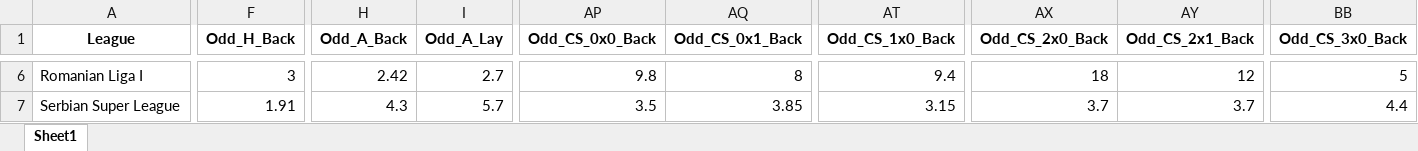
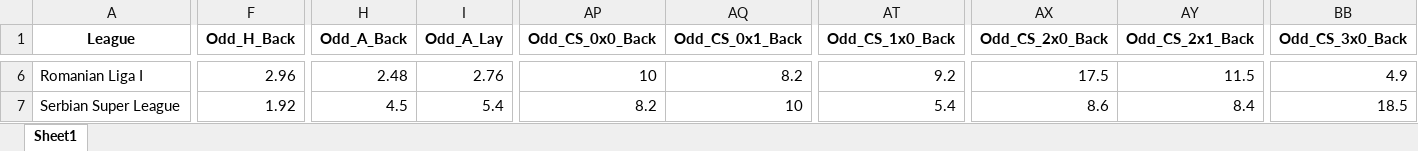
Before and after one commit to mtprado88/jogos_betfair, an Excel workbook: Jogos_do_Dia_Betfair_Back_Lay_2026-02-23.xlsx, sheet Sheet1, drawn as a sheet; only a part is shown, gaps mark what is left out; values as stored, in another font and other column widths than the file's, no borders; the diff covers the shown part only; the diff names each change by its address in the sheet, - before the commit and + after, or states it on an @@ line.

```diff
--- a/Jogos_do_Dia_Betfair_Back_Lay_2026-02-23.xlsx (sheet Sheet1)
+++ b/Jogos_do_Dia_Betfair_Back_Lay_2026-02-23.xlsx (sheet Sheet1)
-F6 (Odd_H_Back): 3
+F6 (Odd_H_Back): 2.96
-H6 (Odd_A_Back): 2.42
+H6 (Odd_A_Back): 2.48
-I6 (Odd_A_Lay): 2.7
+I6 (Odd_A_Lay): 2.76
-AP6 (Odd_CS_0x0_Back): 9.8
+AP6 (Odd_CS_0x0_Back): 10
-AQ6 (Odd_CS_0x1_Back): 8
+AQ6 (Odd_CS_0x1_Back): 8.2
-AT6 (Odd_CS_1x0_Back): 9.4
+AT6 (Odd_CS_1x0_Back): 9.2
-AX6 (Odd_CS_2x0_Back): 18
+AX6 (Odd_CS_2x0_Back): 17.5
-AY6 (Odd_CS_2x1_Back): 12
+AY6 (Odd_CS_2x1_Back): 11.5
-BB6 (Odd_CS_3x0_Back): 5
+BB6 (Odd_CS_3x0_Back): 4.9
-F7 (Odd_H_Back): 1.91
+F7 (Odd_H_Back): 1.92
-H7 (Odd_A_Back): 4.3
+H7 (Odd_A_Back): 4.5
-I7 (Odd_A_Lay): 5.7
+I7 (Odd_A_Lay): 5.4
-AP7 (Odd_CS_0x0_Back): 3.5
+AP7 (Odd_CS_0x0_Back): 8.2
-AQ7 (Odd_CS_0x1_Back): 3.85
+AQ7 (Odd_CS_0x1_Back): 10
-AT7 (Odd_CS_1x0_Back): 3.15
+AT7 (Odd_CS_1x0_Back): 5.4
-AX7 (Odd_CS_2x0_Back): 3.7
+AX7 (Odd_CS_2x0_Back): 8.6
-AY7 (Odd_CS_2x1_Back): 3.7
+AY7 (Odd_CS_2x1_Back): 8.4
-BB7 (Odd_CS_3x0_Back): 4.4
+BB7 (Odd_CS_3x0_Back): 18.5
```
Also changed, not shown: 446 edited cells elsewhere in this sheet.
